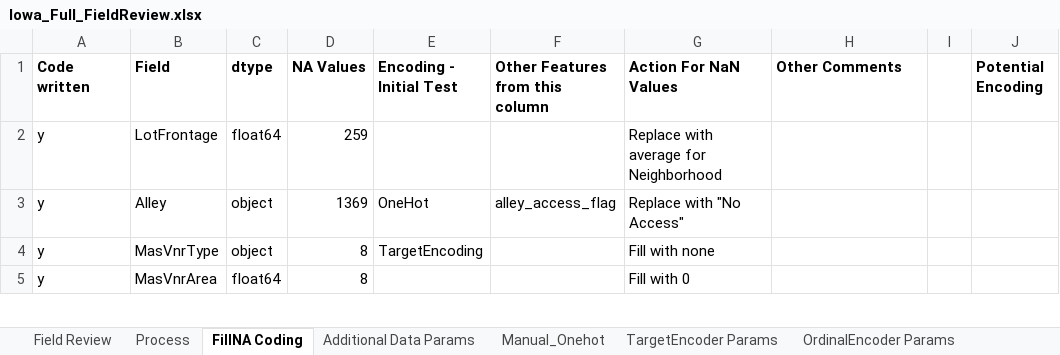
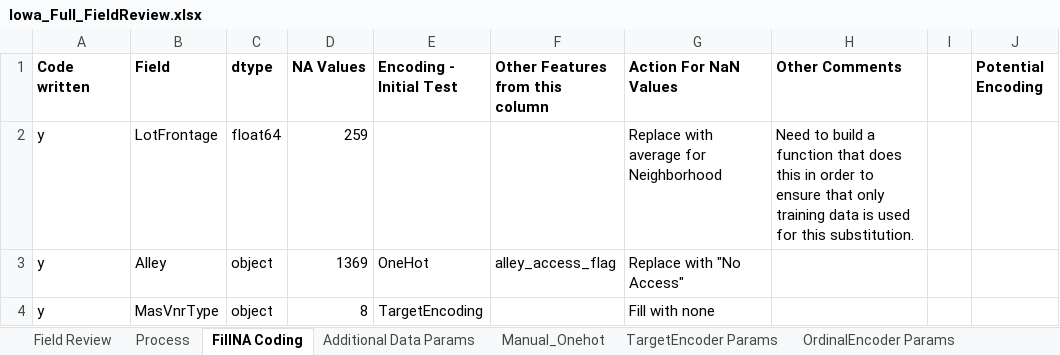
Before and after one commit to Lothdyn/my-1019-repo, an Excel workbook: Homework/Unit3/iowa-full-working/Iowa_Full_FieldReview.xlsx, sheet FillNA Coding, drawn as a sheet; only a part is shown; the shorter side is filled out with more unchanged rows; values as stored, in another font and other column widths than the file's, no borders; the diff names each change by its address in the sheet, - before the commit and + after, or states it on an @@ line.

```diff
--- a/Homework/Unit3/iowa-full-working/Iowa_Full_FieldReview.xlsx (sheet FillNA Coding)
+++ b/Homework/Unit3/iowa-full-working/Iowa_Full_FieldReview.xlsx (sheet FillNA Coding)
-H2 (Other Comments): (empty)
+H2 (Other Comments): Need to build a function that does this in order to ensure that only training data is used for this substitution.
```
Also changed, not shown: sheet Manual_Onehot, sheet OrdinalEncoder Params, sheet Process, sheet Additional Data Params, formulas that keep their value, 2 other files.
